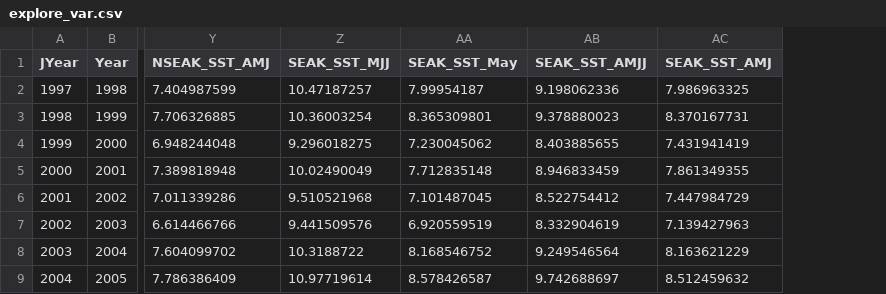
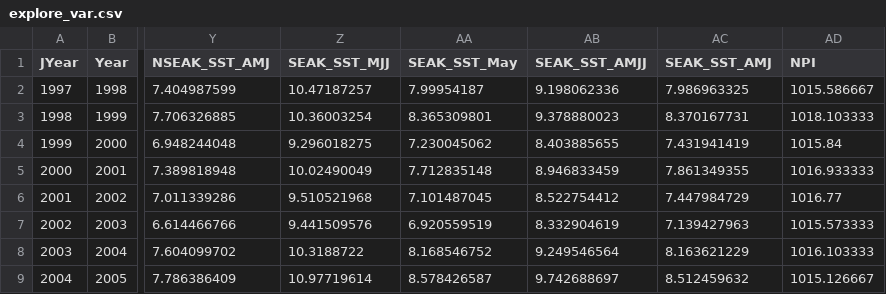
Before and after one commit to commfish/southeast_pink_salmon_preseason, a CSV file: 2024_forecast/data/explore_var.csv, drawn as a sheet; only a part is shown, gaps mark what is left out; the diff names each change by its address in the sheet, - before the commit and + after, or states it on an @@ line.

Commit message:
add variables file

```diff
--- a/2024_forecast/data/explore_var.csv
+++ b/2024_forecast/data/explore_var.csv
+column AD (NPI), rows 2-9: 1015.586667 | 1018.103333 | 1015.84 | 1016.933333 | 1016.77 | 1015.573333 | 1016.103333 | 1015.126667
```
